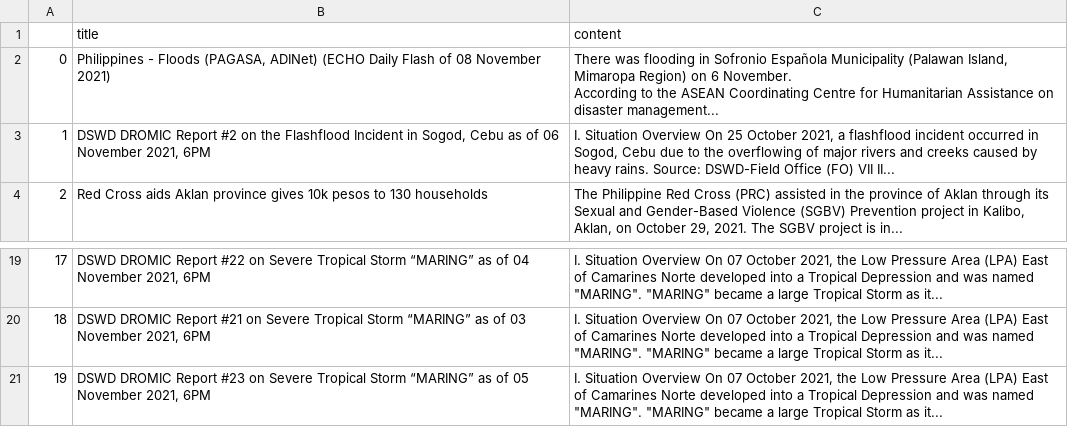
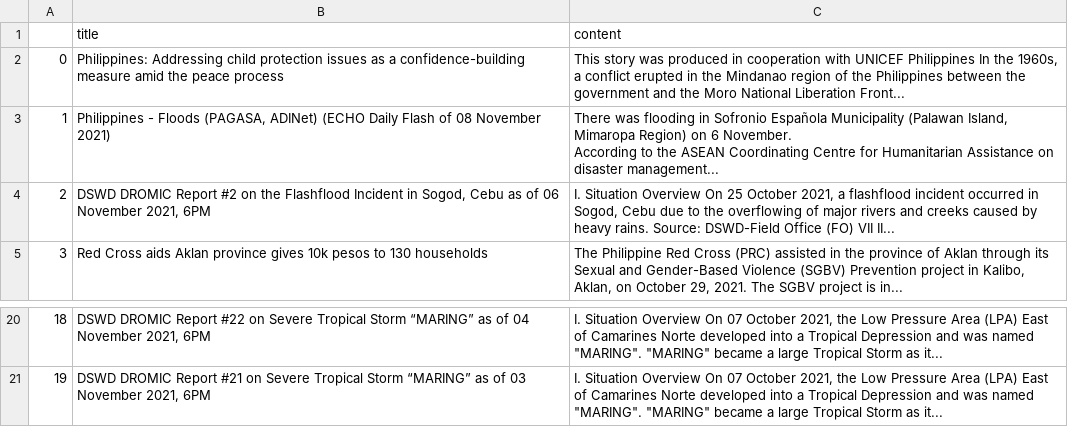
Before and after one commit to jgulane/Autoscraper-2, a CSV file: emergency_reports.csv, drawn as a sheet; only a part is shown, gaps mark what is left out; removed rows and columns are numbered as before the commit, all else as after; the diff names each change by its address in the sheet, - before the commit and + after, or states it on an @@ line.

```diff
--- a/emergency_reports.csv
+++ b/emergency_reports.csv
+row 2: 0 | Philippines: Addressing child protection issues as a confidence-building measure amid the peace process | This story was produced in cooperation with UNICEF Philippines In the 1960s, a conflict erupted in the Mindanao region of the Philippines between the government and the Moro National Liberation Front...
@@ column A renumbered between rows 3 and 21 @@
-row 21: 19 | DSWD DROMIC Report #23 on Severe Tropical Storm “MARING” as of 05 November 2021, 6PM | I. Situation Overview On 07 October 2021, the Low Pressure Area (LPA) East of Camarines Norte developed into a Tropical Depression and was named "MARING". "MARING" became a large Tropical Storm as it...
```
